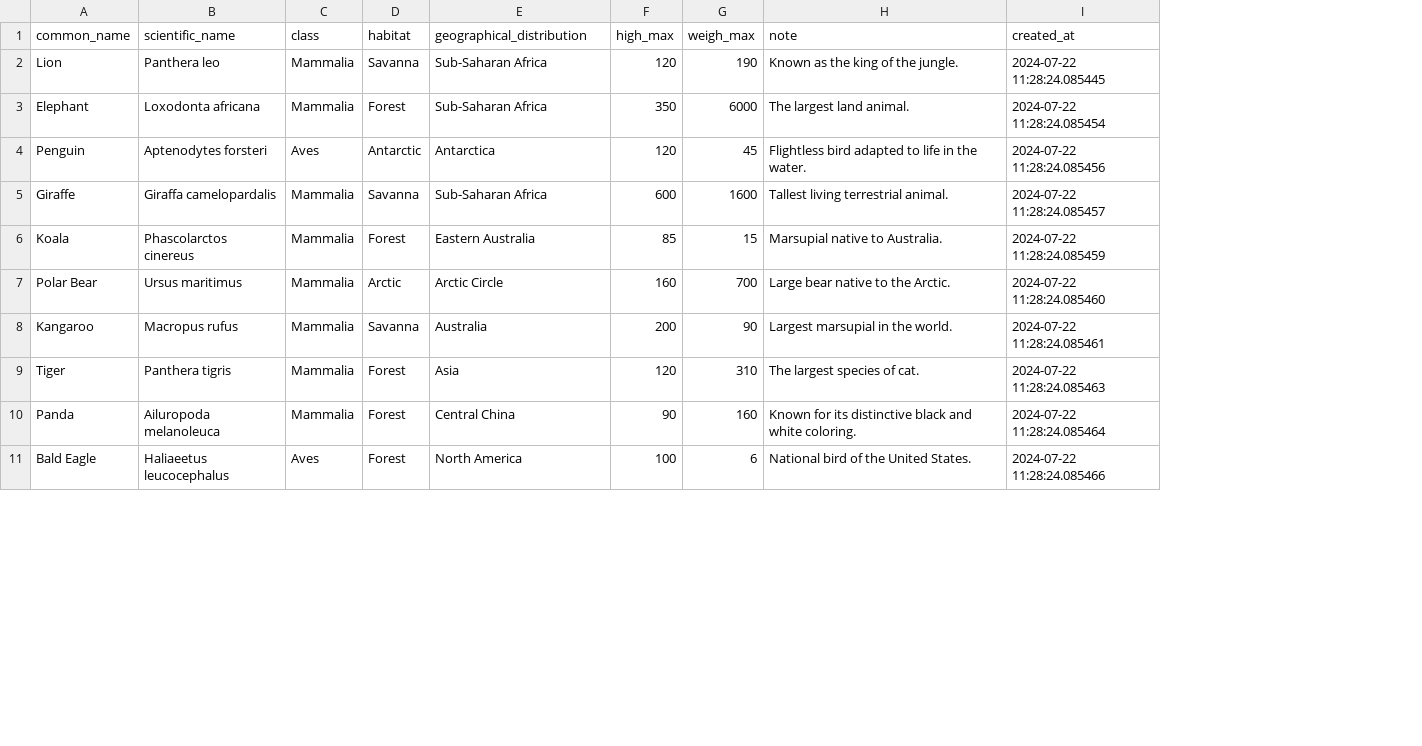
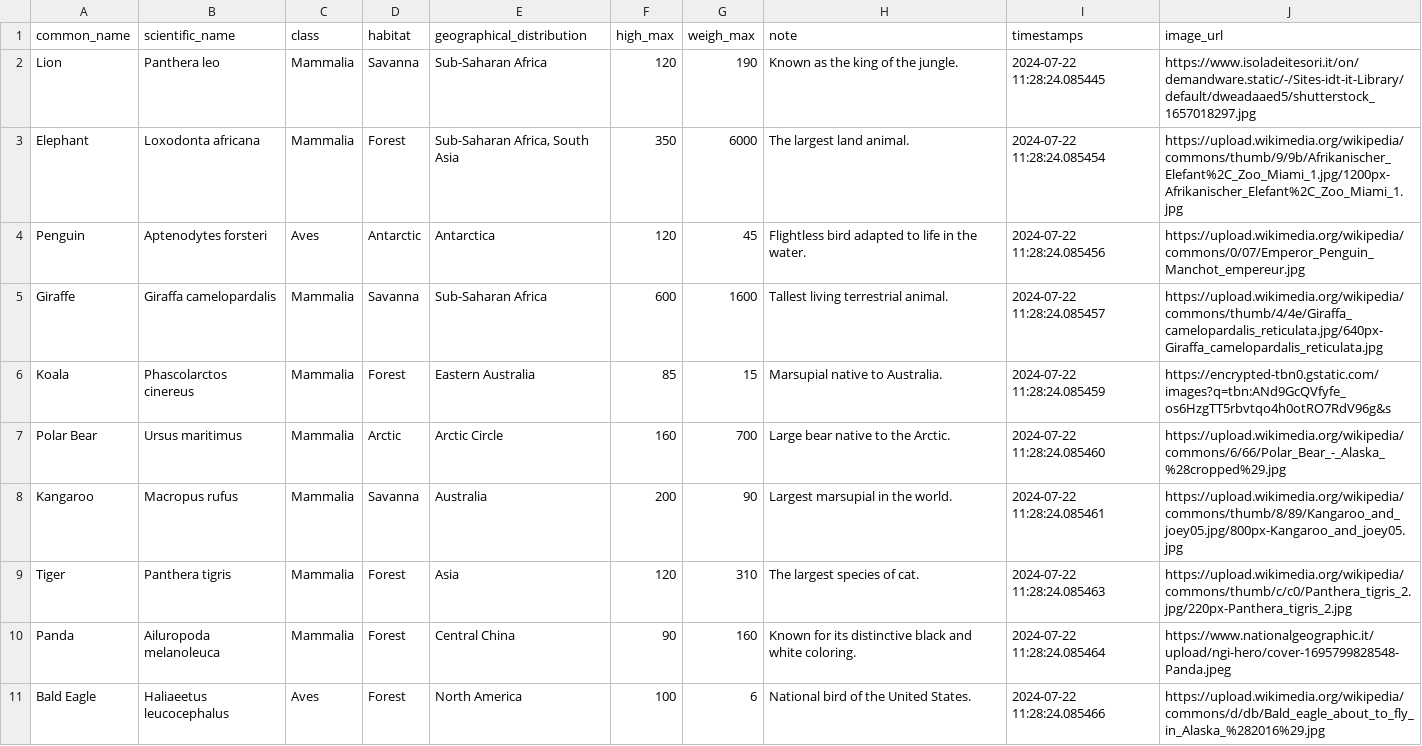
Before and after one commit to MatteoDiMario96/laravel-base-crud, a CSV file: resources/assets/animal_data.csv, drawn as a sheet; only a part is shown; the diff covers the shown part only; the diff names each change by its address in the sheet, - before the commit and + after, or states it on an @@ line.

Commit message:
Aggiunta una colonna alla tabella animals. Popolata con image_ url. Aggiunto il file.csv i link attivi con le immagini. Messe nelle card le img.

```diff
--- a/resources/assets/animal_data.csv
+++ b/resources/assets/animal_data.csv
+column J (image_url), rows 2-11: https://www.isoladeitesori.it/on/demandware.static/-/Sites-idt-it-Library/default/dweadaaed5/shutterstock_1657018297.jpg | https://upload.wikimedia.org/wikipedia/commons/thumb/9/9b/Afrikanischer_Elefant%2C_Zoo_Miami_1.jpg/1200px-Afrikanischer_Elefant%2C_Zoo_Miami_1.jpg | https://upload.wikimedia.org/wikipedia/commons/0/07/Emperor_Penguin_Manchot_empereur.jpg | https://upload.wikimedia.org/wikipedia/commons/thumb/4/4e/Giraffa_camelopardalis_reticulata.jpg/640px-Giraffa_camelopardalis_reticulata.jpg | https://encrypted-tbn0.gstatic.com/images?q=tbn:ANd9GcQVfyfe_os6HzgTT5rbvtqo4h0otRO7RdV96g&s | https://upload.wikimedia.org/wikipedia/commons/6/66/Polar_Bear_-_Alaska_%28cropped%29.jpg | https://upload.wikimedia.org/wikipedia/commons/thumb/8/89/Kangaroo_and_joey05.jpg/800px-Kangaroo_and_joey05.jpg | https://upload.wikimedia.org/wikipedia/commons/thumb/c/c0/Panthera_tigris_2.jpg/220px-Panthera_tigris_2.jpg | https://www.nationalgeographic.it/upload/ngi-hero/cover-1695799828548-Panda.jpeg | https://upload.wikimedia.org/wikipedia/commons/d/db/Bald_eagle_about_to_fly_in_Alaska_%282016%29.jpg
-I1: created_at
+I1: timestamps
-E3 (geographical_distribution): Sub-Saharan Africa
+E3 (geographical_distribution): Sub-Saharan Africa, South Asia
```
Also changed, not shown: 6 edited cells elsewhere in this file, 4 other files.
